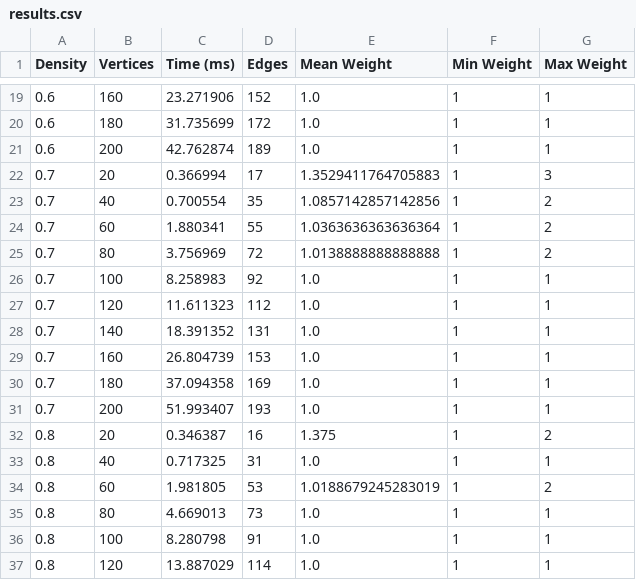
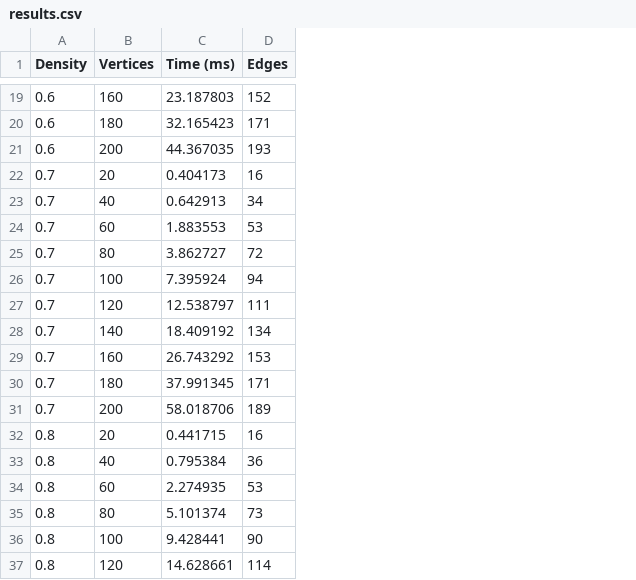
Before and after one commit to KharinTymofii/Kruskal-algorithm, a CSV file: results.csv, drawn as a sheet; only a part is shown, gaps mark what is left out; the diff covers the shown part only; the diff names each change by its address in the sheet, - before the commit and + after, or states it on an @@ line.

Commit message:
removed weight of graph

```diff
--- a/results.csv
+++ b/results.csv
-column E (Mean Weight), rows 19-37: 1.0 | 1.0 | 1.0 | 1.3529411764705883 | 1.0857142857142856 | 1.0363636363636364 | 1.0138888888888888 | 1.0 | 1.0 | 1.0 | 1.0 | 1.0 | 1.0 | 1.375 | 1.0 | 1.0188679245283019 | 1.0 | 1.0 | 1.0
-column F (Min Weight), rows 19-37: all 1
-column G (Max Weight), rows 19-37: 1 | 1 | 1 | 3 | 2 | 2 | 2 | 1 | 1 | 1 | 1 | 1 | 1 | 2 | 1 | 2 | 1 | 1 | 1
-C19 (Time (ms)): 23.271906
+C19 (Time (ms)): 23.187803
-C20 (Time (ms)): 31.735699
+C20 (Time (ms)): 32.165423
-D20 (Edges): 172
+D20 (Edges): 171
-C21 (Time (ms)): 42.762874
+C21 (Time (ms)): 44.367035
-D21 (Edges): 189
+D21 (Edges): 193
-C22 (Time (ms)): 0.366994
+C22 (Time (ms)): 0.404173
-D22 (Edges): 17
+D22 (Edges): 16
-C23 (Time (ms)): 0.700554
+C23 (Time (ms)): 0.642913
-D23 (Edges): 35
+D23 (Edges): 34
-C24 (Time (ms)): 1.880341
+C24 (Time (ms)): 1.883553
-D24 (Edges): 55
+D24 (Edges): 53
-C25 (Time (ms)): 3.756969
+C25 (Time (ms)): 3.862727
-C26 (Time (ms)): 8.258983
+C26 (Time (ms)): 7.395924
-D26 (Edges): 92
+D26 (Edges): 94
-C27 (Time (ms)): 11.611323
+C27 (Time (ms)): 12.538797
-D27 (Edges): 112
+D27 (Edges): 111
-C28 (Time (ms)): 18.391352
+C28 (Time (ms)): 18.409192
-D28 (Edges): 131
+D28 (Edges): 134
-C29 (Time (ms)): 26.804739
+C29 (Time (ms)): 26.743292
-C30 (Time (ms)): 37.094358
+C30 (Time (ms)): 37.991345
-D30 (Edges): 169
+D30 (Edges): 171
-C31 (Time (ms)): 51.993407
+C31 (Time (ms)): 58.018706
-D31 (Edges): 193
+D31 (Edges): 189
-C32 (Time (ms)): 0.346387
+C32 (Time (ms)): 0.441715
-C33 (Time (ms)): 0.717325
+C33 (Time (ms)): 0.795384
-D33 (Edges): 31
+D33 (Edges): 36
-C34 (Time (ms)): 1.981805
+C34 (Time (ms)): 2.274935
-C35 (Time (ms)): 4.669013
+C35 (Time (ms)): 5.101374
-C36 (Time (ms)): 8.280798
+C36 (Time (ms)): 9.428441
-D36 (Edges): 91
+D36 (Edges): 90
-C37 (Time (ms)): 13.887029
+C37 (Time (ms)): 14.628661
```
Also changed, not shown: 75 edited cells elsewhere in this file, 1 other file.
